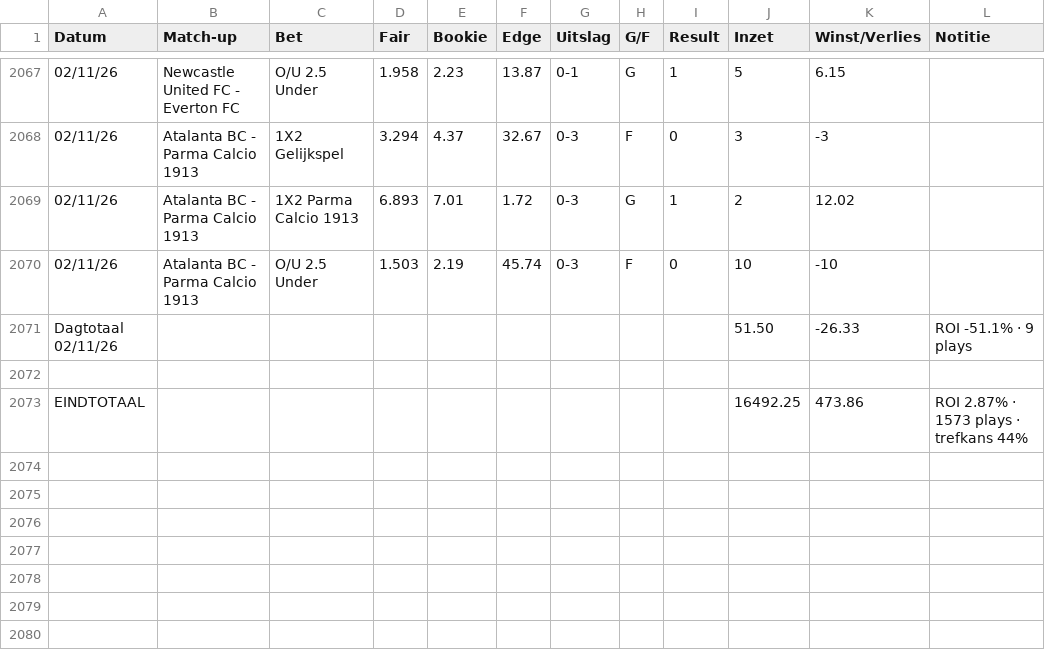
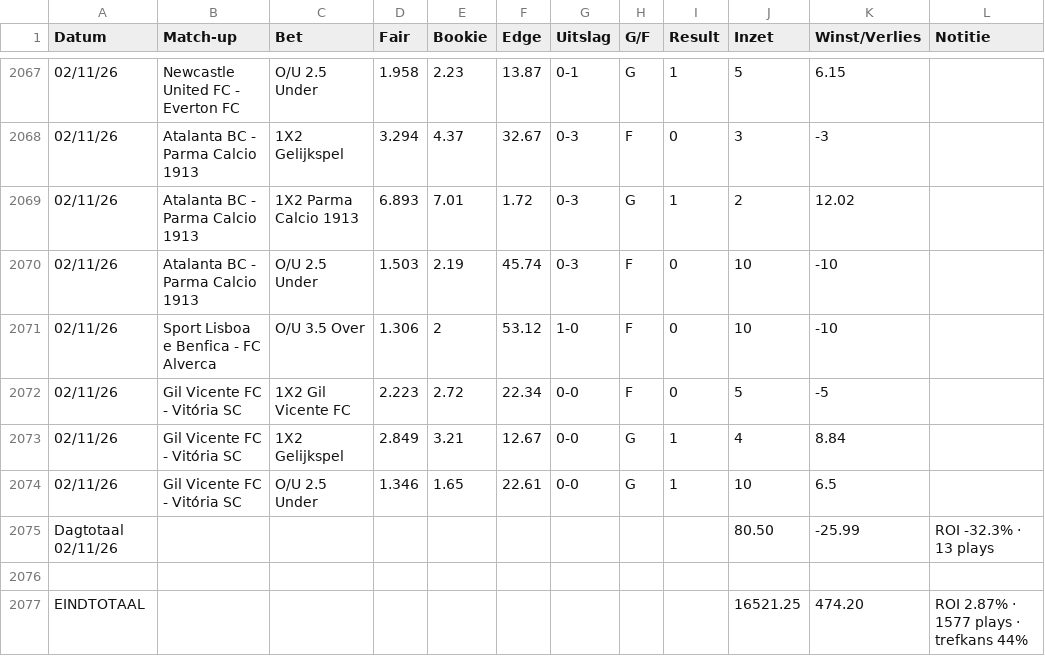
Before and after one commit to Player87887/Johnsballiebets, a CSV file: beheer/historie.csv, drawn as a sheet; only a part is shown, gaps mark what is left out; removed rows and columns are numbered as before the commit, all else as after; the diff names each change by its address in the sheet, - before the commit and + after, or states it on an @@ line.

Commit message:
Historie: history029.csv samengevoegd met beheer/historie.csv

```diff
--- a/beheer/historie.csv
+++ b/beheer/historie.csv
-row 2071: Dagtotaal 02/11/26 |  |  |  |  |  |  |  |  | 51.50 | -26.33 | ROI -51.1% · 9 plays
+row 2071: 02/11/26 | Sport Lisboa e Benfica - FC Alverca | O/U 3.5 Over | 1.306 | 2 | 53.12 | 1-0 | F | 0 | 10 | -10
+row 2072: 02/11/26 | Gil Vicente FC - Vitória SC | 1X2 Gil Vicente FC | 2.223 | 2.72 | 22.34 | 0-0 | F | 0 | 5 | -5
+row 2073: 02/11/26 | Gil Vicente FC - Vitória SC | 1X2 Gelijkspel | 2.849 | 3.21 | 12.67 | 0-0 | G | 1 | 4 | 8.84
+row 2074: 02/11/26 | Gil Vicente FC - Vitória SC | O/U 2.5 Under | 1.346 | 1.65 | 22.61 | 0-0 | G | 1 | 10 | 6.5
+row 2075: Dagtotaal 02/11/26 |  |  |  |  |  |  |  |  | 80.50 | -25.99 | ROI -32.3% · 13 plays
-row 2073: EINDTOTAAL |  |  |  |  |  |  |  |  | 16492.25 | 473.86 | ROI 2.87% · 1573 plays · trefkans 44%
+row 2077: EINDTOTAAL |  |  |  |  |  |  |  |  | 16521.25 | 474.20 | ROI 2.87% · 1577 plays · trefkans 44%
```
